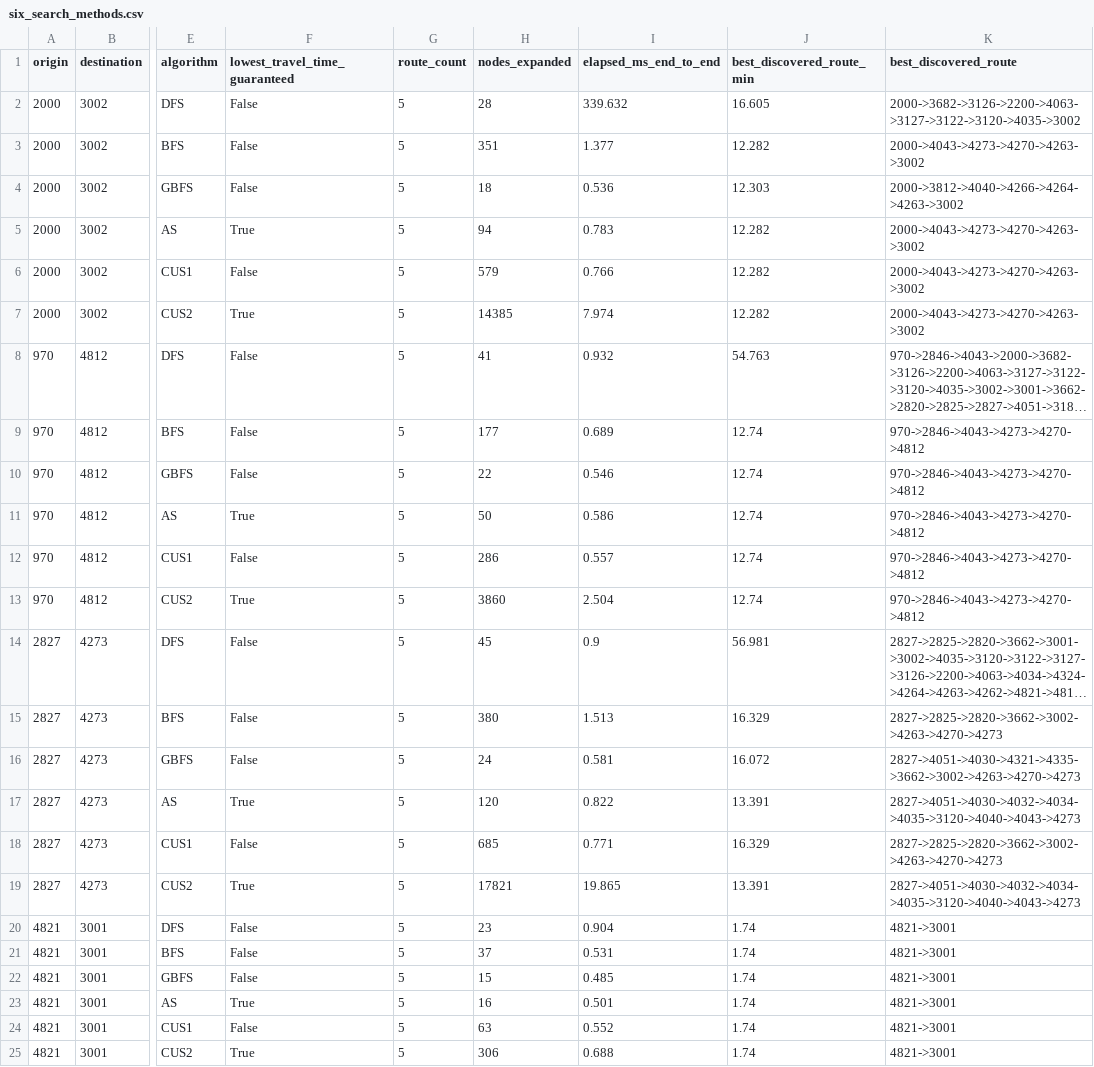
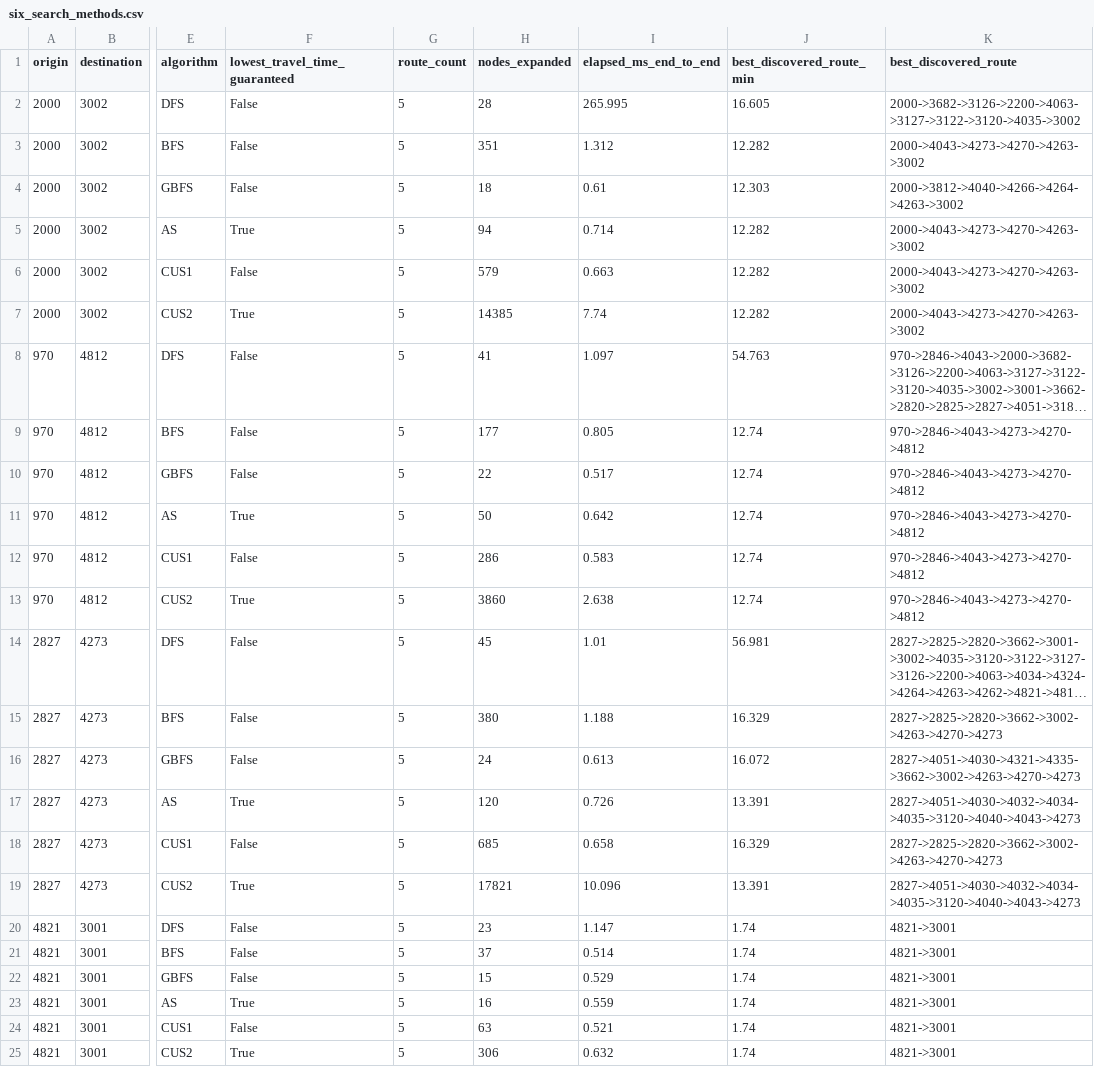
Before and after one commit to JonathanSong02/COS30019_Group2_WoShiniba_A2B, a CSV file: results/search_comparison/six_search_methods.csv, drawn as a sheet; only a part is shown, gaps mark what is left out; long unchanged cells end in …; the diff names each change by its address in the sheet, - before the commit and + after, or states it on an @@ line.

```diff
--- a/results/search_comparison/six_search_methods.csv
+++ b/results/search_comparison/six_search_methods.csv
-I2 (elapsed_ms_end_to_end): 339.632
+I2 (elapsed_ms_end_to_end): 265.995
-I3 (elapsed_ms_end_to_end): 1.377
+I3 (elapsed_ms_end_to_end): 1.312
-I4 (elapsed_ms_end_to_end): 0.536
+I4 (elapsed_ms_end_to_end): 0.61
-I5 (elapsed_ms_end_to_end): 0.783
+I5 (elapsed_ms_end_to_end): 0.714
-I6 (elapsed_ms_end_to_end): 0.766
+I6 (elapsed_ms_end_to_end): 0.663
-I7 (elapsed_ms_end_to_end): 7.974
+I7 (elapsed_ms_end_to_end): 7.74
-I8 (elapsed_ms_end_to_end): 0.932
+I8 (elapsed_ms_end_to_end): 1.097
-I9 (elapsed_ms_end_to_end): 0.689
+I9 (elapsed_ms_end_to_end): 0.805
-I10 (elapsed_ms_end_to_end): 0.546
+I10 (elapsed_ms_end_to_end): 0.517
-I11 (elapsed_ms_end_to_end): 0.586
+I11 (elapsed_ms_end_to_end): 0.642
-I12 (elapsed_ms_end_to_end): 0.557
+I12 (elapsed_ms_end_to_end): 0.583
-I13 (elapsed_ms_end_to_end): 2.504
+I13 (elapsed_ms_end_to_end): 2.638
-I14 (elapsed_ms_end_to_end): 0.9
+I14 (elapsed_ms_end_to_end): 1.01
-I15 (elapsed_ms_end_to_end): 1.513
+I15 (elapsed_ms_end_to_end): 1.188
-I16 (elapsed_ms_end_to_end): 0.581
+I16 (elapsed_ms_end_to_end): 0.613
-I17 (elapsed_ms_end_to_end): 0.822
+I17 (elapsed_ms_end_to_end): 0.726
-I18 (elapsed_ms_end_to_end): 0.771
+I18 (elapsed_ms_end_to_end): 0.658
-I19 (elapsed_ms_end_to_end): 19.865
+I19 (elapsed_ms_end_to_end): 10.096
-I20 (elapsed_ms_end_to_end): 0.904
+I20 (elapsed_ms_end_to_end): 1.147
-I21 (elapsed_ms_end_to_end): 0.531
+I21 (elapsed_ms_end_to_end): 0.514
-I22 (elapsed_ms_end_to_end): 0.485
+I22 (elapsed_ms_end_to_end): 0.529
-I23 (elapsed_ms_end_to_end): 0.501
+I23 (elapsed_ms_end_to_end): 0.559
-I24 (elapsed_ms_end_to_end): 0.552
+I24 (elapsed_ms_end_to_end): 0.521
-I25 (elapsed_ms_end_to_end): 0.688
+I25 (elapsed_ms_end_to_end): 0.632
```
Also changed, not shown: A2B_Test_Results.csv, 11 other files.
